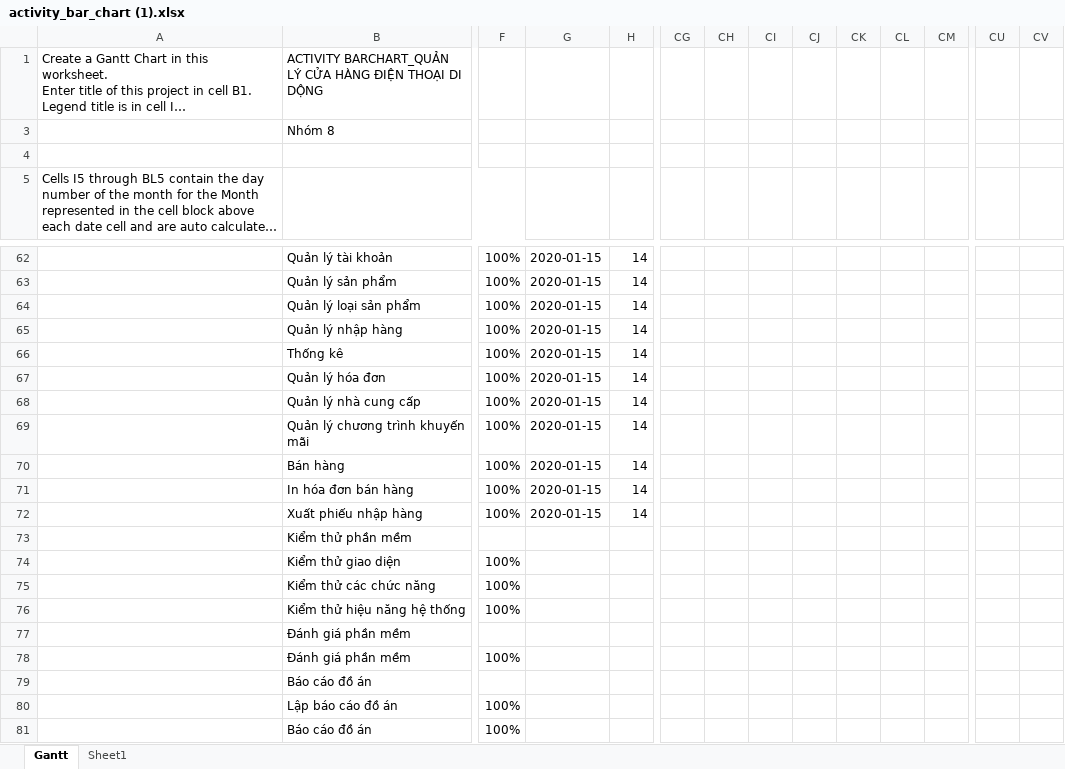
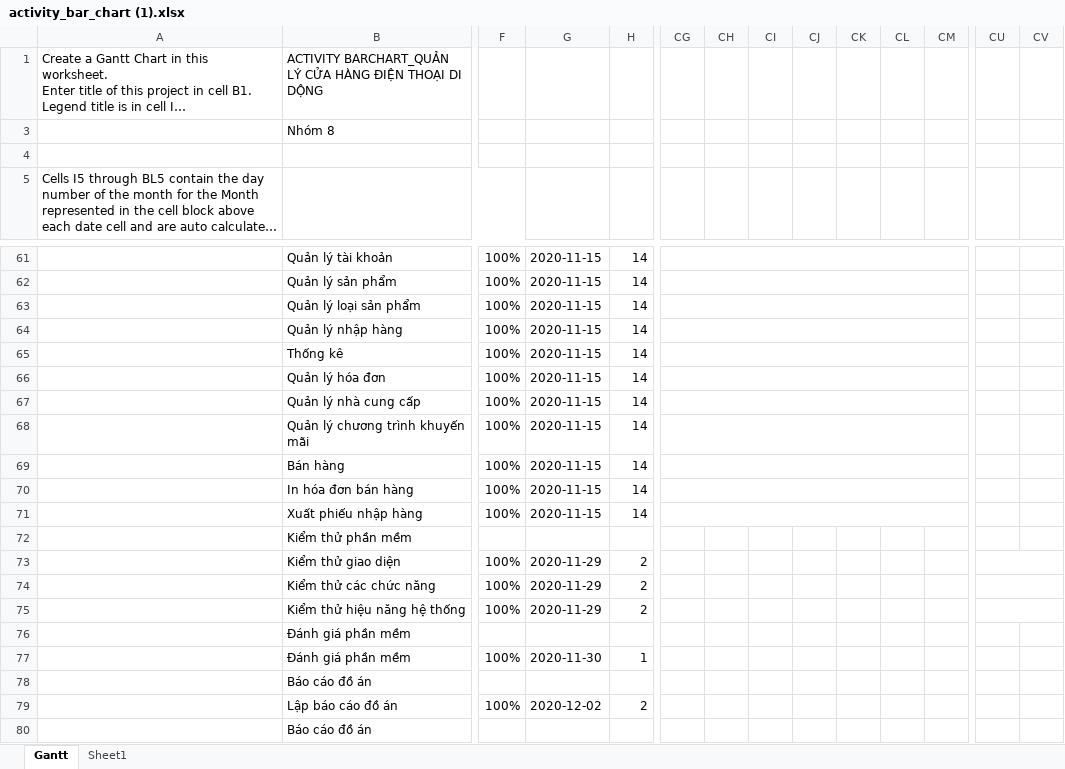
Before and after one commit to cong-nghe-pham-mem/QuanLyCuaHangDienThoai, an Excel workbook: activity_bar_chart (1).xlsx, sheet Gantt, drawn as a sheet; only a part is shown, gaps mark what is left out; long unchanged cells end in …; values as stored, in another font and other column widths than the file's, no cell formats; conditional formats and table styles not drawn; addresses are those after the commit; the diff covers the shown part only; the diff names each change by its address in the sheet, - before the commit and + after, or states it on an @@ line.

```diff
--- a/activity_bar_chart (1).xlsx (sheet Gantt)
+++ b/activity_bar_chart (1).xlsx (sheet Gantt)
-G61:G71: 2020-01-15
+G61:G71: 2020-11-15
+CG61:CT61 merged
+CG62:CT62 merged
+CG63:CT63 merged
+CG64:CT64 merged
+CG65:CT65 merged
+CG66:CT66 merged
+CG67:CT67 merged
+CG68:CT68 merged
+CG69:CT69 merged
+CG70:CT70 merged
+CG71:CT71 merged
-G73:G75: (empty)
+G73:G75: 2020-11-29
-H73:H75: (empty)
+H73:H75: 2
+CU73:CV73 merged
+CU74:CV74 merged
+CU75:CV75 merged
-G77: (empty)
+G77: 2020-11-30
-H77: (empty)
+H77: 1
-G79: (empty)
+G79: 2020-12-02
-H79: (empty)
+H79: 2
-F80: 100%
+F80: (empty)
```
Also changed, not shown: 1 removed row, 55 edited cells and merged cells elsewhere in this sheet, cell formats, formulas that keep their value, hidden cells.
